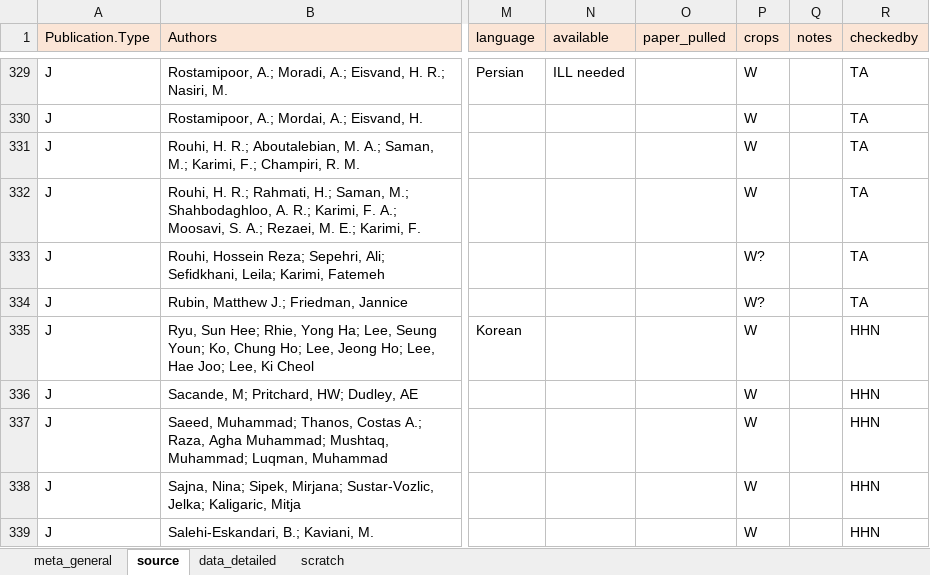
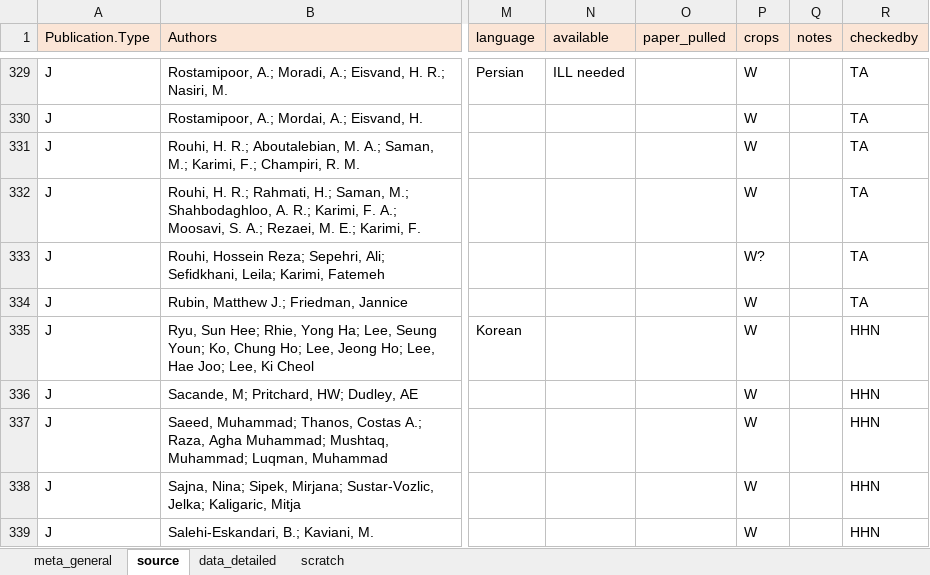
Before and after one commit to lizzieinvancouver/egret, an Excel workbook: data/oegres_MN/oegres_MN.xlsx, sheet source, drawn as a sheet; only a part is shown, gaps mark what is left out; values as stored, in another font and other column widths than the file's, no borders; the diff names each change by its address in the sheet, - before the commit and + after, or states it on an @@ line.

Commit message:
Add files via upload

```diff
--- a/data/oegres_MN/oegres_MN.xlsx (sheet source)
+++ b/data/oegres_MN/oegres_MN.xlsx (sheet source)
-P334 (crops): W?
+P334 (crops): W
```
